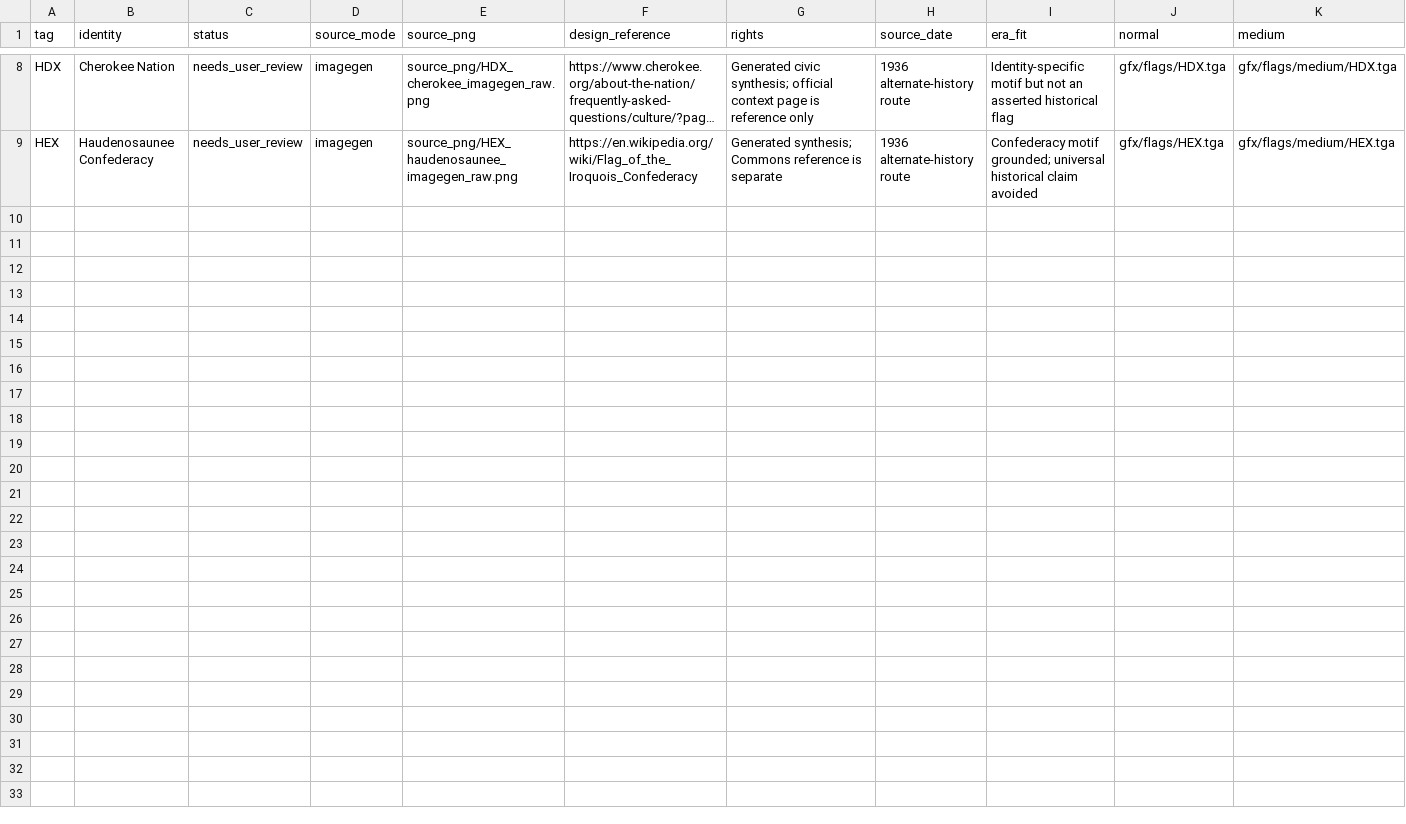
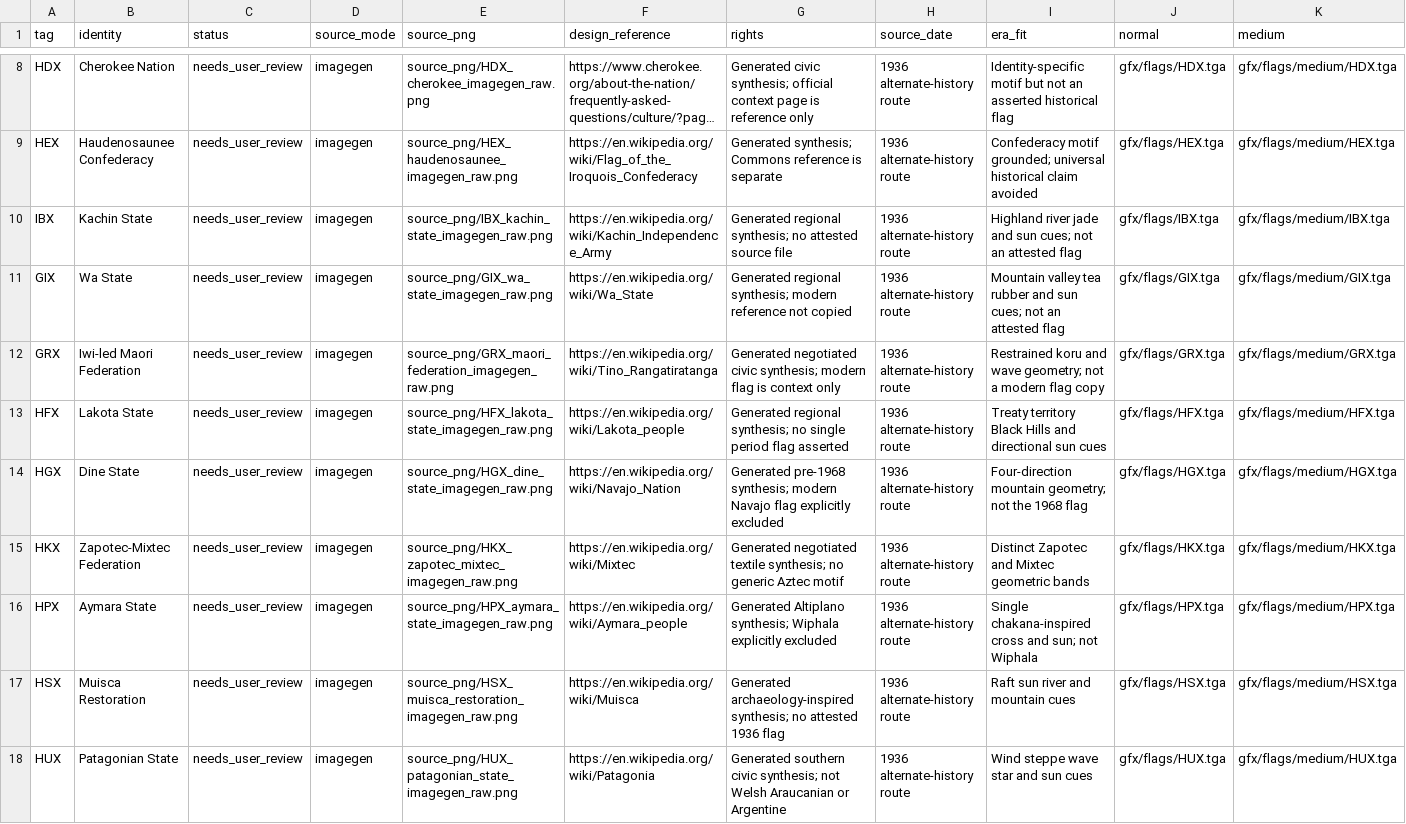
Before and after one commit to klimPaskov/Chaos-Redux, a CSV file: docs/assets/006_independence_wave/event006_missing_flags_2026_08_02_chunk3/metadata/asset_manifest.csv, drawn as a sheet; only a part is shown, gaps mark what is left out; long unchanged cells end in …; rows hold the shown columns only; the diff names each change by its address in the sheet, - before the commit and + after, or states it on an @@ line.

Commit message:
docs(event006): complete flag provenance and review manifest

```diff
--- a/docs/assets/006_independence_wave/event006_missing_flags_2026_08_02_chunk3/metadata/asset_manifest.csv
+++ b/docs/assets/006_independence_wave/event006_missing_flags_2026_08_02_chunk3/metadata/asset_manifest.csv
+row 10: IBX | Kachin State | needs_user_review | imagegen | source_png/IBX_kachin_state_imagegen_raw.png | https://en.wikipedia.org/wiki/Kachin_Independence_Army | Generated regional synthesis; no attested source file | 1936 alternate-history route | Highland river jade and sun cues; not an attested flag | gfx/flags/IBX.tga | gfx/flags/medium/IBX.tga
+row 11: GIX | Wa State | needs_user_review | imagegen | source_png/GIX_wa_state_imagegen_raw.png | https://en.wikipedia.org/wiki/Wa_State | Generated regional synthesis; modern reference not copied | 1936 alternate-history route | Mountain valley tea rubber and sun cues; not an attested flag | gfx/flags/GIX.tga | gfx/flags/medium/GIX.tga
+row 12: GRX | Iwi-led Maori Federation | needs_user_review | imagegen | source_png/GRX_maori_federation_imagegen_raw.png | https://en.wikipedia.org/wiki/Tino_Rangatiratanga | Generated negotiated civic synthesis; modern flag is context only | 1936 alternate-history route | Restrained koru and wave geometry; not a modern flag copy | gfx/flags/GRX.tga | gfx/flags/medium/GRX.tga
+row 13: HFX | Lakota State | needs_user_review | imagegen | source_png/HFX_lakota_state_imagegen_raw.png | https://en.wikipedia.org/wiki/Lakota_people | Generated regional synthesis; no single period flag asserted | 1936 alternate-history route | Treaty territory Black Hills and directional sun cues | gfx/flags/HFX.tga | gfx/flags/medium/HFX.tga
+row 14: HGX | Dine State | needs_user_review | imagegen | source_png/HGX_dine_state_imagegen_raw.png | https://en.wikipedia.org/wiki/Navajo_Nation | Generated pre-1968 synthesis; modern Navajo flag explicitly excluded | 1936 alternate-history route | Four-direction mountain geometry; not the 1968 flag | gfx/flags/HGX.tga | gfx/flags/medium/HGX.tga
+row 15: HKX | Zapotec-Mixtec Federation | needs_user_review | imagegen | source_png/HKX_zapotec_mixtec_imagegen_raw.png | https://en.wikipedia.org/wiki/Mixtec | Generated negotiated textile synthesis; no generic Aztec motif | 1936 alternate-history route | Distinct Zapotec and Mixtec geometric bands | gfx/flags/HKX.tga | gfx/flags/medium/HKX.tga
+row 16: HPX | Aymara State | needs_user_review | imagegen | source_png/HPX_aymara_state_imagegen_raw.png | https://en.wikipedia.org/wiki/Aymara_people | Generated Altiplano synthesis; Wiphala explicitly excluded | 1936 alternate-history route | Single chakana-inspired cross and sun; not Wiphala | gfx/flags/HPX.tga | gfx/flags/medium/HPX.tga
+row 17: HSX | Muisca Restoration | needs_user_review | imagegen | source_png/HSX_muisca_restoration_imagegen_raw.png | https://en.wikipedia.org/wiki/Muisca | Generated archaeology-inspired synthesis; no attested 1936 flag | 1936 alternate-history route | Raft sun river and mountain cues | gfx/flags/HSX.tga | gfx/flags/medium/HSX.tga
+row 18: HUX | Patagonian State | needs_user_review | imagegen | source_png/HUX_patagonian_state_imagegen_raw.png | https://en.wikipedia.org/wiki/Patagonia | Generated southern civic synthesis; not Welsh Araucanian or Argentine | 1936 alternate-history route | Wind steppe wave star and sun cues | gfx/flags/HUX.tga | gfx/flags/medium/HUX.tga
```
Also changed, not shown: 7 other files.
